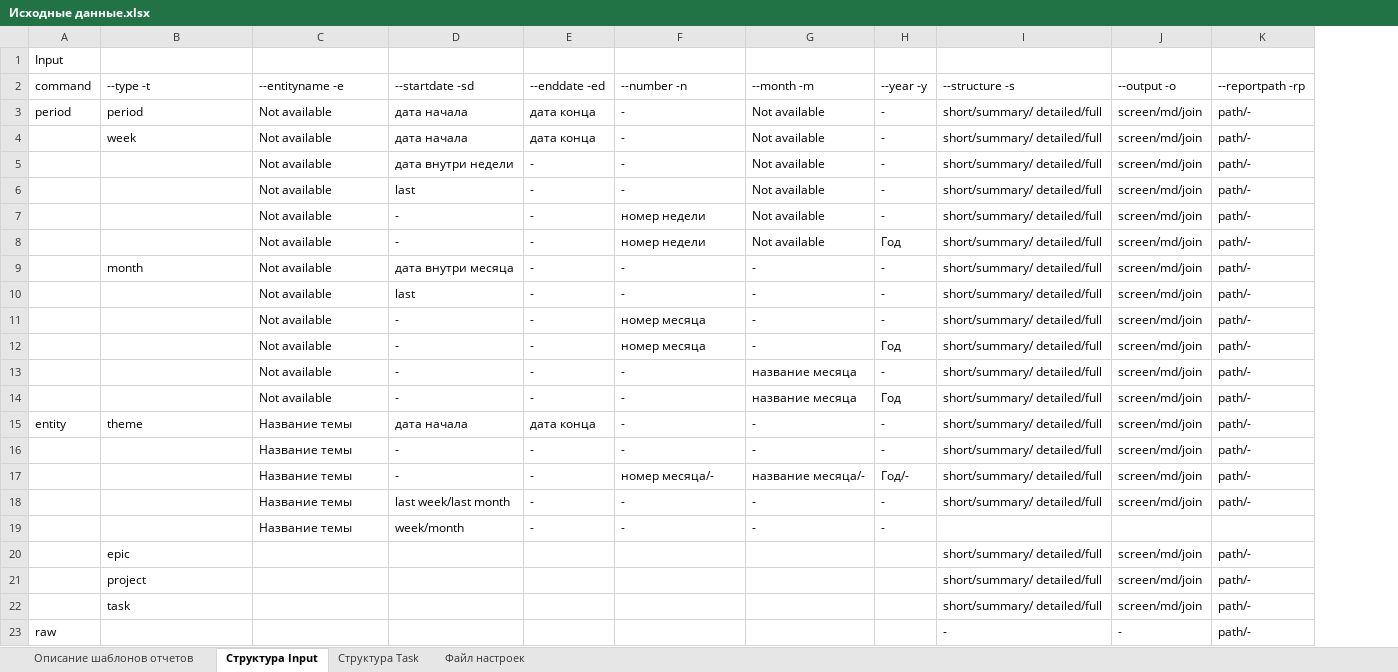
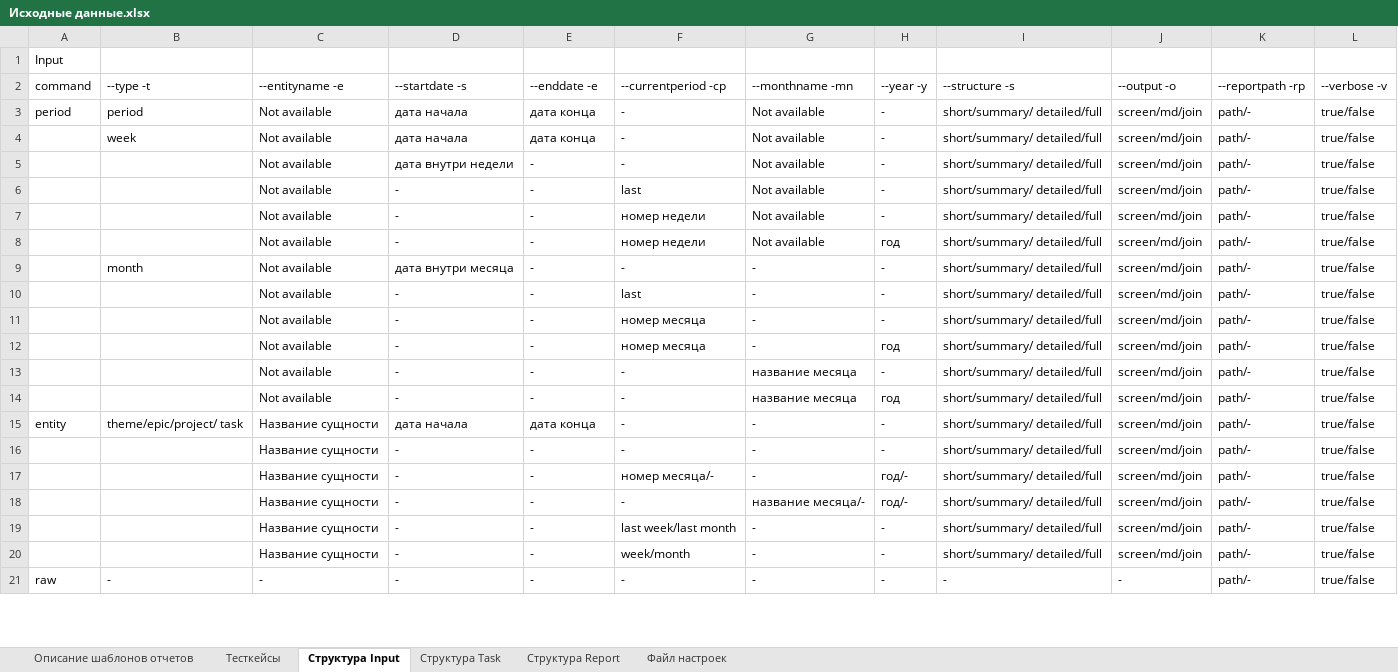
Before and after one commit to ConsMikh/ReportMaker, an Excel workbook: Проектирование/Исходные данные.xlsx, sheet Структура Input, drawn as a sheet; only a part is shown; values as stored, in another font and other column widths than the file's, no borders; removed rows and columns are numbered as before the commit, all else as after; the diff covers the shown part only; the diff names each change by its address in the sheet, - before the commit and + after, or states it on an @@ line.

Commit message:
Доработка структур данных Разработана структура Report Доработана структура Task Доработана структура Input

```diff
--- a/Проектирование/Исходные данные.xlsx (sheet Структура Input)
+++ b/Проектирование/Исходные данные.xlsx (sheet Структура Input)
+sheet tab: Тесткейсы
+sheet tab: Структура Report
+column L, rows 2-16: --verbose -v | true/false | true/false | true/false | true/false | true/false | true/false | true/false | true/false | true/false | true/false | true/false | true/false | true/false | true/false; rows 18-19: true/false | true/false; row 21: true/false
-D2: --startdate -sd
+D2: --startdate -s
-E2: --enddate -ed
+E2: --enddate -e
-F2: --number -n
+F2: --currentperiod -cp
-G2: --month -m
+G2: --monthname -mn
-D6: last
+D6: -
-F6: -
+F6: last
-H8: Год
+H8: год
-D10: last
+D10: -
-F10: -
+F10: last
-H12: Год
+H12: год
-H14: Год
+H14: год
-B15: theme
+B15: theme/epic/project/ task
-C15:C16: Название темы
+C15:C16: Название сущности
+row 17:  |  | Название сущности | - | - | номер месяца/- | - | год/- | short/summary/ detailed/full | screen/md/join | path/- | true/false
-C18:C19: Название темы
+C18:C19: Название сущности
-F18: номер месяца/-
+F18: -
-H18: Год/-
+H18: год/-
-D19: last week/last month
+D19: -
-F19: -
+F19: last week/last month
-row 19:  |  | Название темы | week/month | - | - | - | -
-row 20:  | epic |  |  |  |  |  |  | short/summary/ detailed/full | screen/md/join | path/-
-row 21:  | project |  |  |  |  |  |  | short/summary/ detailed/full | screen/md/join | path/-
-row 22:  | task |  |  |  |  |  |  | short/summary/ detailed/full | screen/md/join | path/-
+row 20:  |  | Название сущности | - | - | week/month | - | - | short/summary/ detailed/full | screen/md/join | path/- | true/false
-B21: (empty)
+B21: -
-C21: (empty)
+C21: -
-D21: (empty)
+D21: -
-E21: (empty)
+E21: -
-F21: (empty)
+F21: -
-G21: (empty)
+G21: -
-H21: (empty)
+H21: -
```
Also changed, not shown: 5 added rows, 5 removed rows and 16 edited cells elsewhere in this sheet, sheet Описание шаблонов отчетов, sheet Структура Task, sheet Файл настроек.
